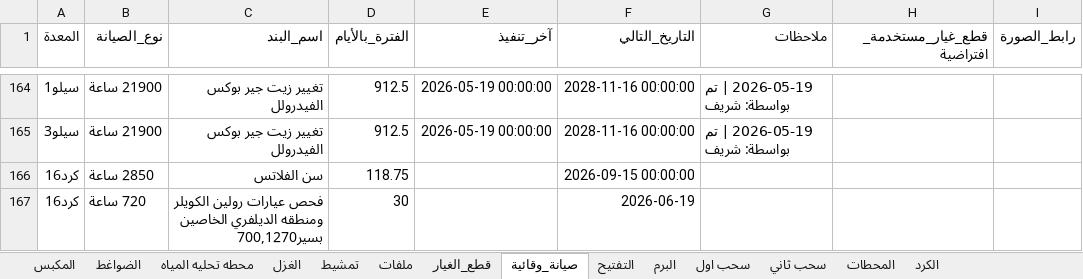
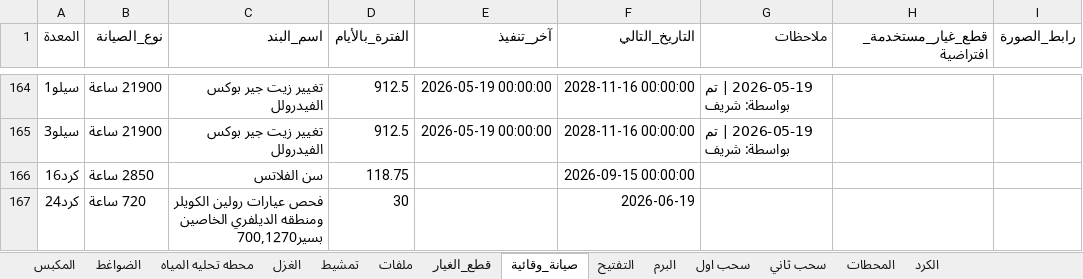
Before and after one commit to mahmedabdallh123/stations, an Excel workbook: l9.xlsx, sheet صيانة_وقائية, drawn as a sheet; only a part is shown, gaps mark what is left out; values as stored, in another font and other column widths than the file's, no borders; the diff names each change by its address in the sheet, - before the commit and + after, or states it on an @@ line.

Commit message:
تحديث البيانات - 2026-05-20 16:26:21

```diff
--- a/l9.xlsx (sheet صيانة_وقائية)
+++ b/l9.xlsx (sheet صيانة_وقائية)
-A167 (المعدة): كرد16
+A167 (المعدة): كرد24
```
